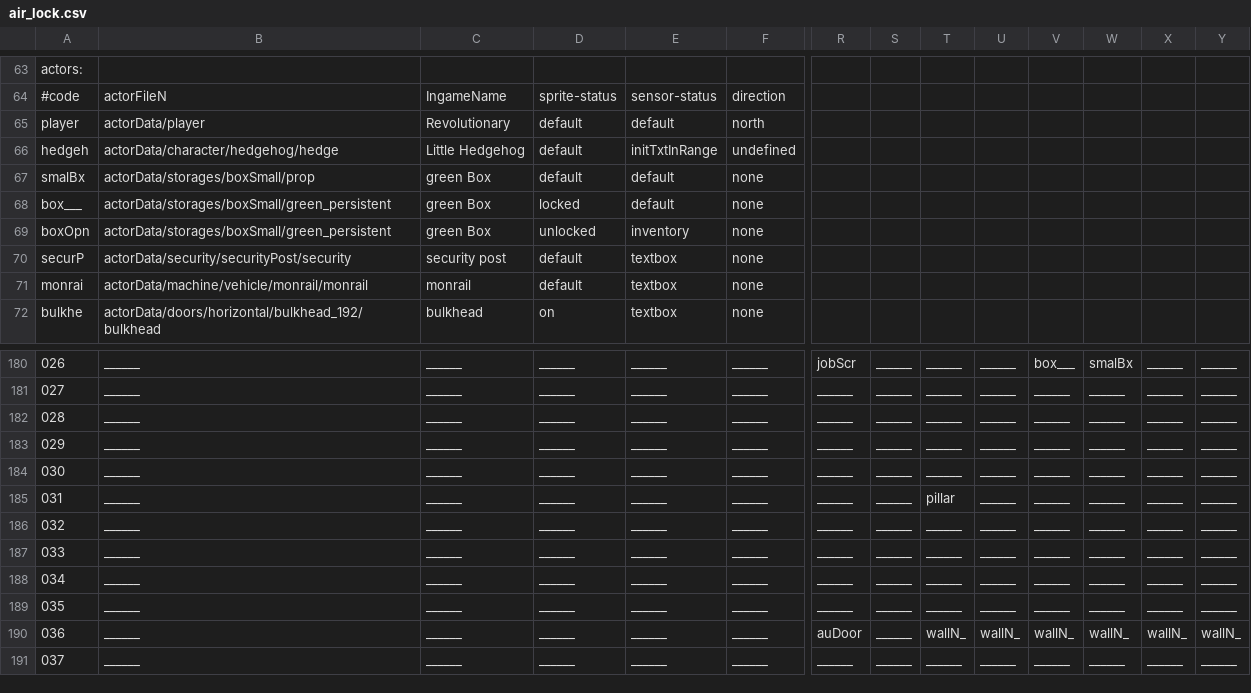
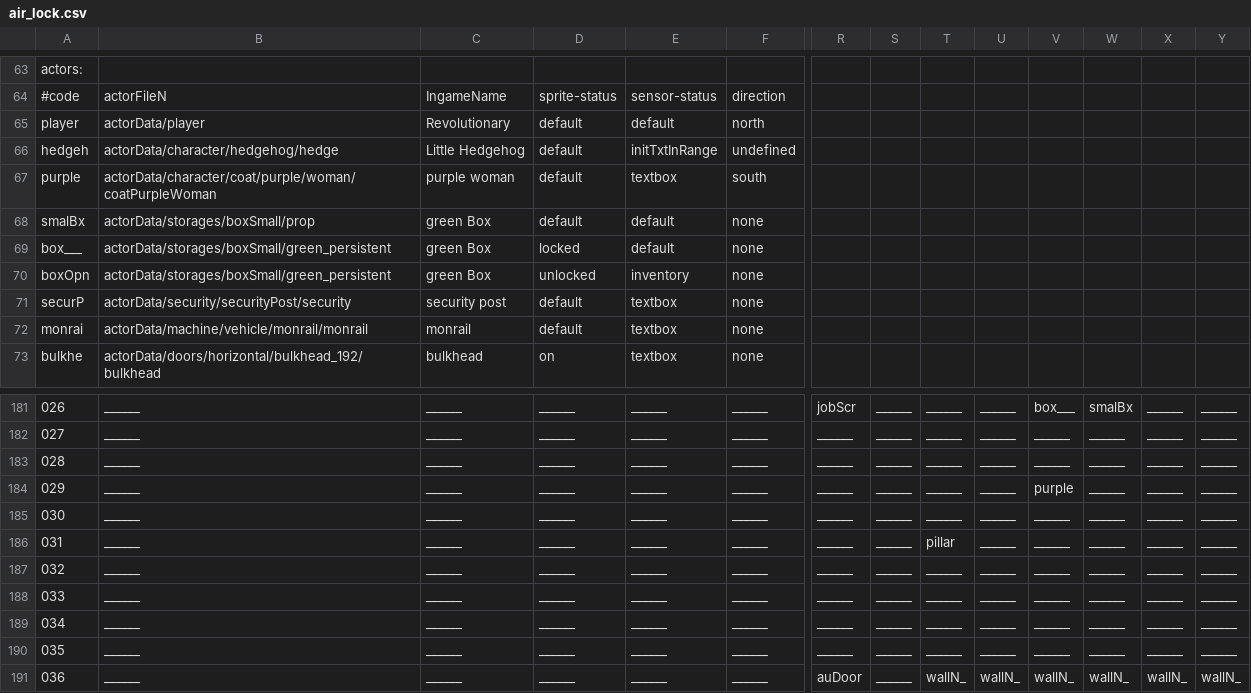
Before and after one commit to WolfgangBischoff/Ceres, a CSV file: src/main/resources/level/living_quarter/air_lock.csv, drawn as a sheet; only a part is shown, gaps mark what is left out; the shorter side is filled out with more unchanged rows; addresses are those after the commit; rows hold the shown columns only; the diff names each change by its address in the sheet, - before the commit and + after, or states it on an @@ line.

```diff
--- a/src/main/resources/level/living_quarter/air_lock.csv
+++ b/src/main/resources/level/living_quarter/air_lock.csv
+row 67: purple | actorData/character/coat/purple/woman/coatPurpleWoman | purple woman | default | textbox | south
-V184: ______
+V184: purple
```
Also changed, not shown: src/main/resources/level/dockingBay.csv, 4 other files.
